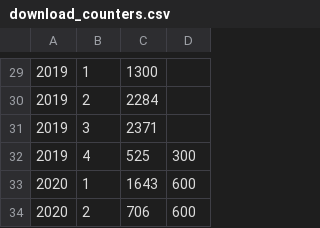
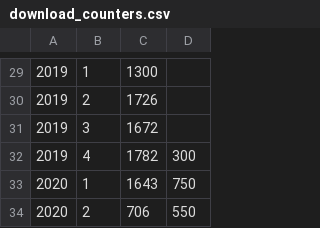
Before and after one commit to the-virtual-brain/tvb-root, a CSV file: dev_resources/download_counters.csv, drawn as a sheet; only a part is shown, gaps mark what is left out; the diff covers the shown part only.

```diff
--- a/dev_resources/download_counters.csv
+++ b/dev_resources/download_counters.csv
@@ -29,6 +29,6 @@
 2019,1,1300,
-2019,2,2284,
-2019,3,2371,
-2019,4,525,300
-2020,1,1643,600
-2020,2,706,600
+2019,2,1726,
+2019,3,1672,
+2019,4,1782,300
+2020,1,1643,750
+2020,2,706,550
```
Also changed, not shown: 21 edited cells elsewhere in this file, 2 other files.
